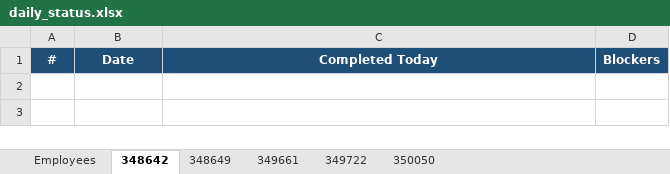
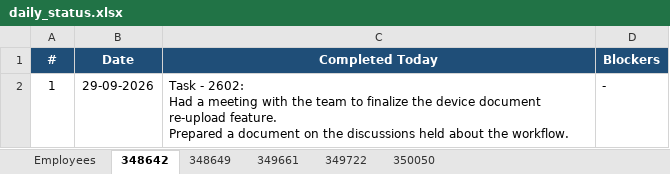
Before and after one commit to vishnumohan350050/webportal-daily-status, an Excel workbook: daily_status.xlsx, sheet 348642, drawn as a sheet; values as stored, in another font and other column widths than the file's, no borders; ↵ is a line break in a cell; the diff names each change by its address in the sheet, - before the commit and + after, or states it on an @@ line.

Commit message:
Daily status update (run 36717395179)

```diff
--- a/daily_status.xlsx (sheet 348642)
+++ b/daily_status.xlsx (sheet 348642)
+row 2: 1 | 29-09-2026 | Task - 2602: ↵ Had a meeting with the team to finalize the device document re-upload feature. ↵ Prepared a document on the discussions held about the workflow. | -
```
